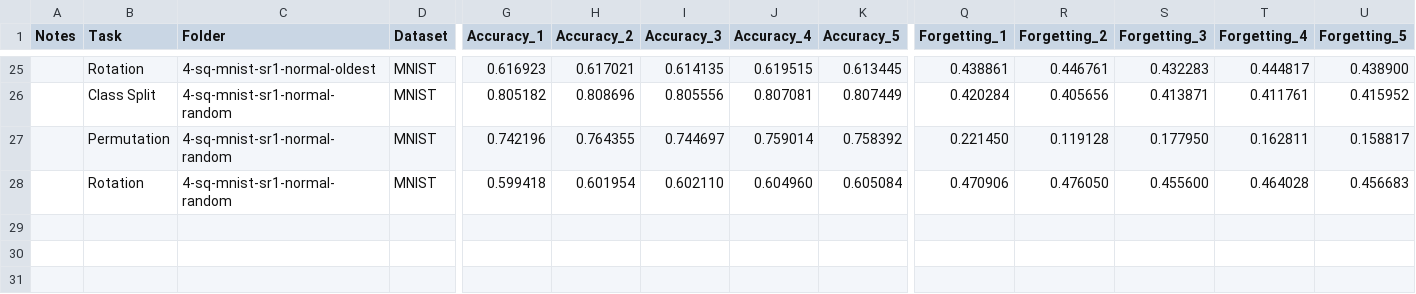
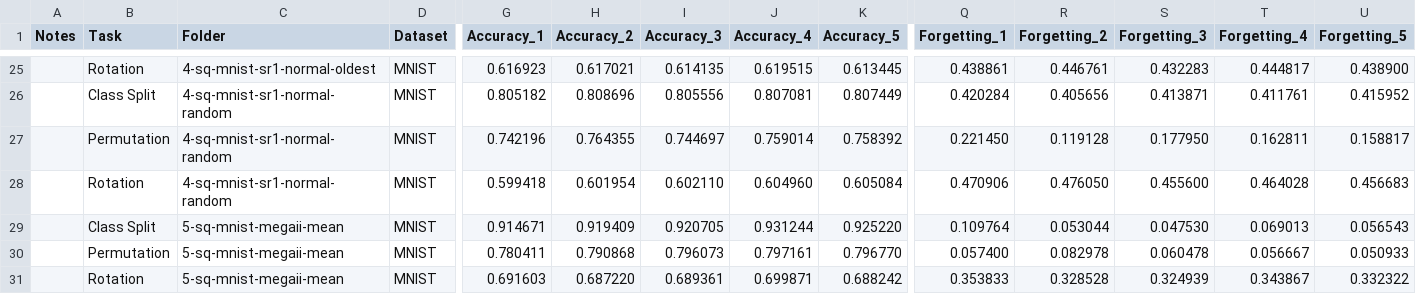
Before and after one commit to shininglegend/incremental-learning-reu, a CSV file: examples/combined_results/mnist_sequential_summary.csv, drawn as a sheet; only a part is shown, gaps mark what is left out; rows hold the shown columns only; the diff names each change by its address in the sheet, - before the commit and + after, or states it on an @@ line.

```diff
--- a/examples/combined_results/mnist_sequential_summary.csv
+++ b/examples/combined_results/mnist_sequential_summary.csv
+row 29:  | Class Split | 5-sq-mnist-megaii-mean | MNIST | 0.914671 | 0.919409 | 0.920705 | 0.931244 | 0.925220 | 0.109764 | 0.053044 | 0.047530 | 0.069013 | 0.056543
+row 30:  | Permutation | 5-sq-mnist-megaii-mean | MNIST | 0.780411 | 0.790868 | 0.796073 | 0.797161 | 0.796770 | 0.057400 | 0.082978 | 0.060478 | 0.056667 | 0.050933
+row 31:  | Rotation | 5-sq-mnist-megaii-mean | MNIST | 0.691603 | 0.687220 | 0.689361 | 0.699871 | 0.688242 | 0.353833 | 0.328528 | 0.324939 | 0.343867 | 0.332322
```
Also changed, not shown: examples/combined_results/cifar_10_continuous_summary.csv, examples/combined_results/cifar_10_sequential_summary.csv, 3 other files.
